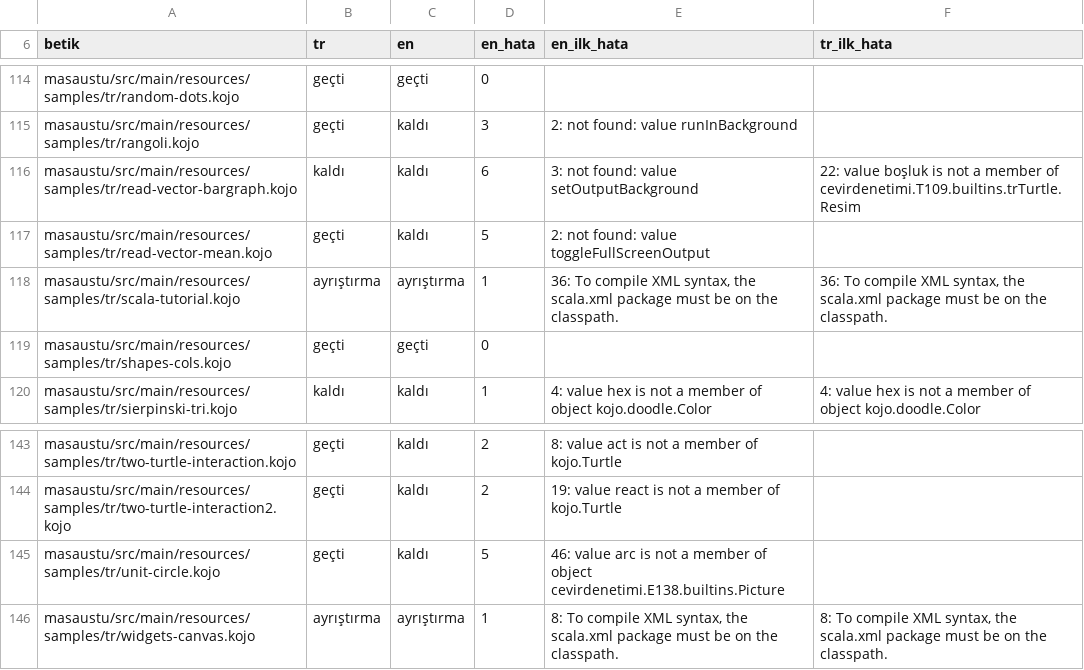
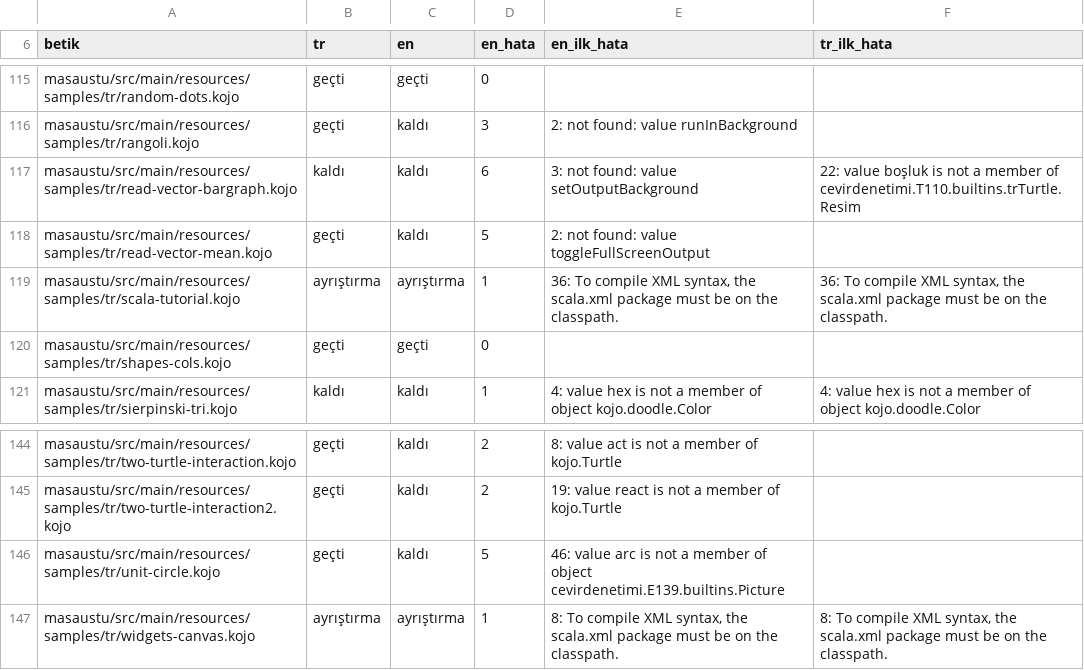
Before and after one commit to bulent2k2/kojojs-dev, a TSV file: araclar/cevir-derle.tsv, drawn as a sheet; only a part is shown, gaps mark what is left out; the diff covers the shown part only.

```diff
--- a/araclar/cevir-derle.tsv
+++ b/araclar/cevir-derle.tsv
@@ -115,3 +116,3 @@ masaustu/src/main/resources/samples/tr/random-dots.kojo	geçti	geçti	0
 masaustu/src/main/resources/samples/tr/rangoli.kojo	geçti	kaldı	3	2: not found: value runInBackground	
-masaustu/src/main/resources/samples/tr/read-vector-bargraph.kojo	kaldı	kaldı	6	3: not found: value setOutputBackground	22: value boşluk is not a member of cevirdenetimi.T109.builtins.trTurtle.Resim
+masaustu/src/main/resources/samples/tr/read-vector-bargraph.kojo	kaldı	kaldı	6	3: not found: value setOutputBackground	22: value boşluk is not a member of cevirdenetimi.T110.builtins.trTurtle.Resim
 masaustu/src/main/resources/samples/tr/read-vector-mean.kojo	geçti	kaldı	5	2: not found: value toggleFullScreenOutput	
@@ -144,3 +145,3 @@ masaustu/src/main/resources/samples/tr/two-turtle-interaction.kojo	geçti	kaldı
 masaustu/src/main/resources/samples/tr/two-turtle-interaction2.kojo	geçti	kaldı	2	19: value react is not a member of kojo.Turtle	
-masaustu/src/main/resources/samples/tr/unit-circle.kojo	geçti	kaldı	5	46: value arc is not a member of object cevirdenetimi.E138.builtins.Picture	
+masaustu/src/main/resources/samples/tr/unit-circle.kojo	geçti	kaldı	5	46: value arc is not a member of object cevirdenetimi.E139.builtins.Picture	
 masaustu/src/main/resources/samples/tr/widgets-canvas.kojo	ayrıştırma	ayrıştırma	1	8: To compile XML syntax, the scala.xml package must be on the classpath.	8: To compile XML syntax, the scala.xml package must be on the classpath.
```
Also changed, not shown: 1 added row and 6 edited cells elsewhere in this file, 2 other files.
